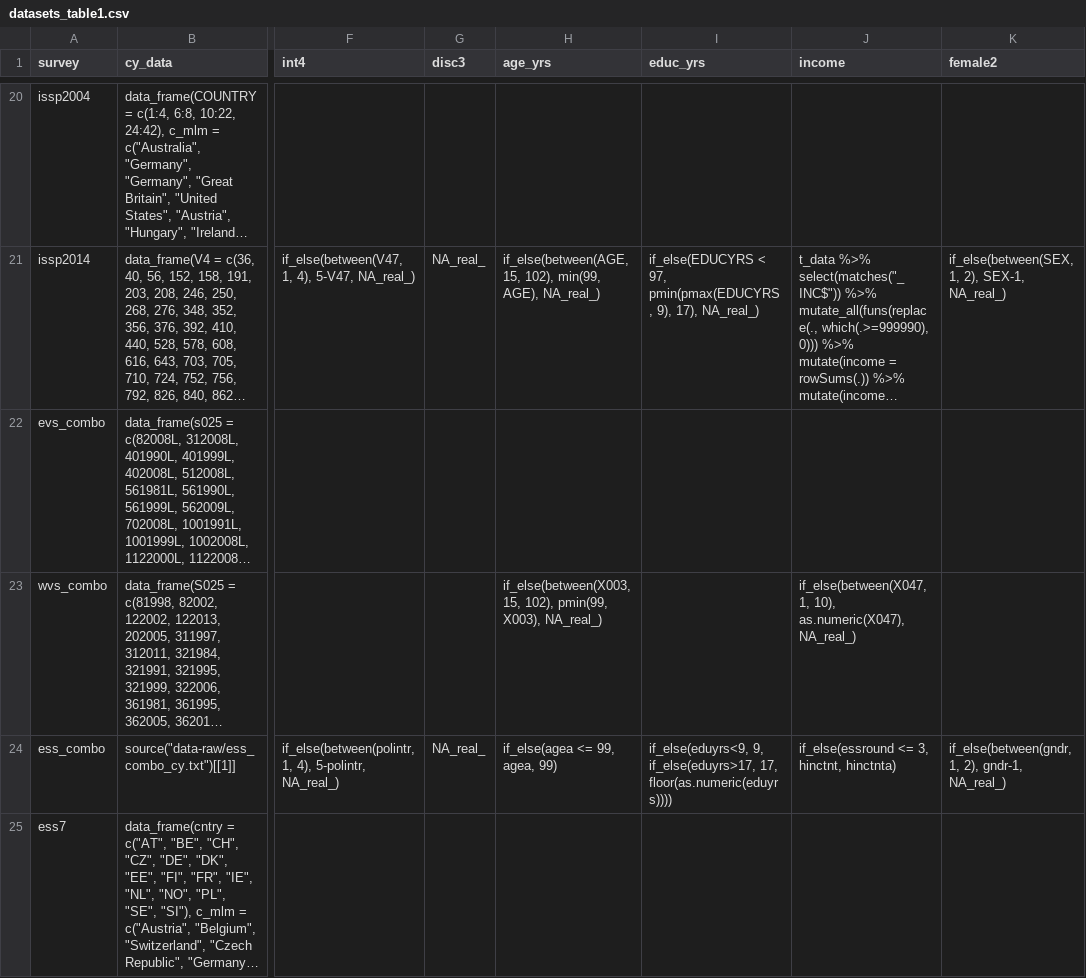
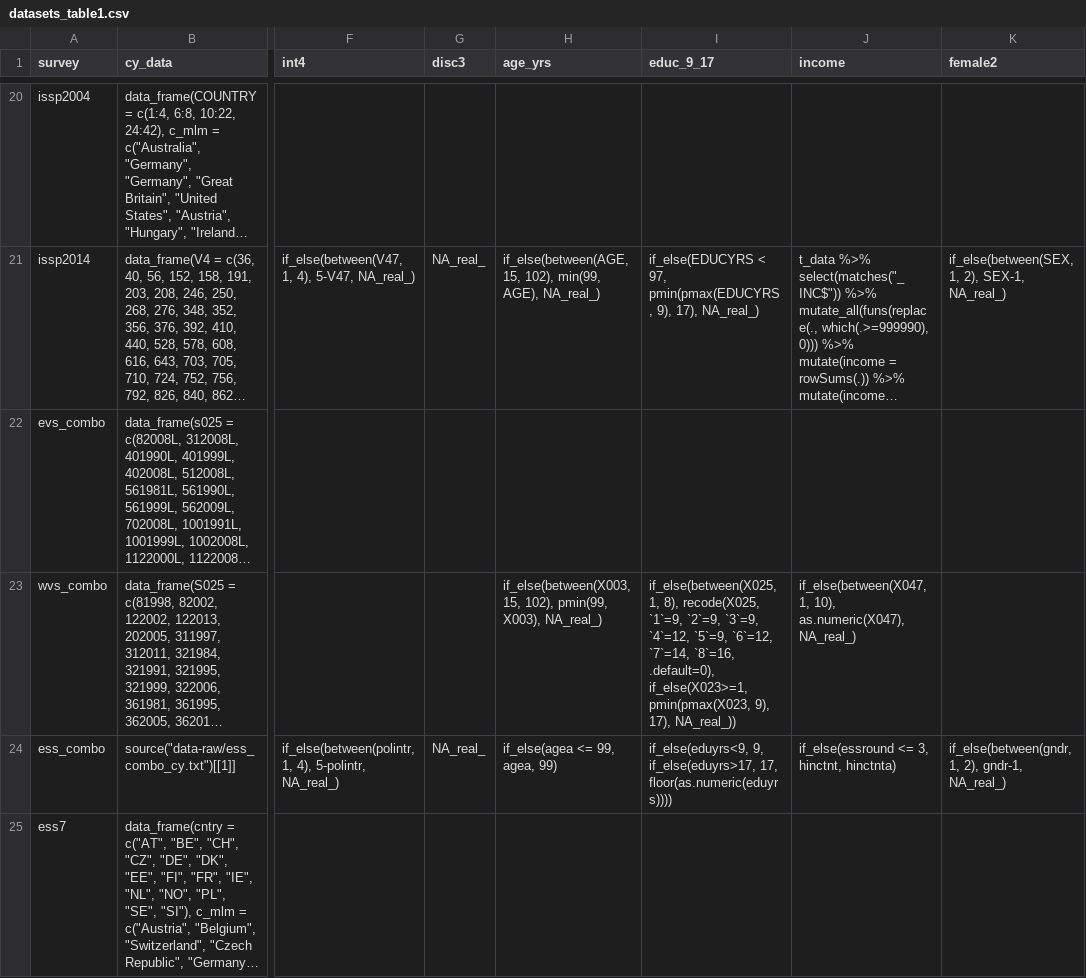
Before and after one commit to fsolt/engagement, a CSV file: data-raw/datasets_table1.csv, drawn as a sheet; only a part is shown, gaps mark what is left out; long unchanged cells end in …; the diff names each change by its address in the sheet, - before the commit and + after, or states it on an @@ line.

Commit message:
add wvs$educ_9_17

```diff
--- a/data-raw/datasets_table1.csv
+++ b/data-raw/datasets_table1.csv
-I1: educ_yrs
+I1: educ_9_17
-I23 (educ_9_17): (empty)
+I23 (educ_9_17): if_else(between(X025, 1, 8), recode(X025, `1`=9, `2`=9, `3`=9, `4`=12, `5`=9, `6`=12, `7`=14, `8`=16, .default=0), if_else(X023>=1, pmin(pmax(X023, 9), 17), NA_real_))
```
